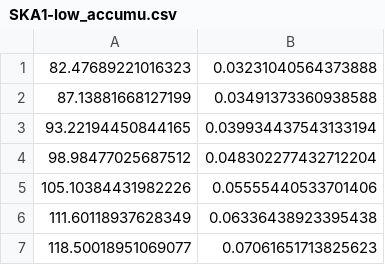
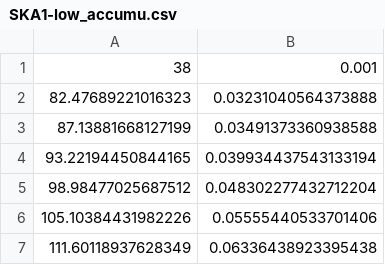
Before and after one commit to ManuelBuenAbad/snr_ghosts, a CSV file: data/SKA1-low_accumu.csv, drawn as a sheet; only a part is shown; the shorter side is filled out with more unchanged rows; the diff names each change by its address in the sheet, - before the commit and + after, or states it on an @@ line.

```diff
--- a/data/SKA1-low_accumu.csv
+++ b/data/SKA1-low_accumu.csv
+row 1: 38 | 0.001
```
Also changed, not shown: data/SKA1-mid_accumu.csv, 2 other files.
